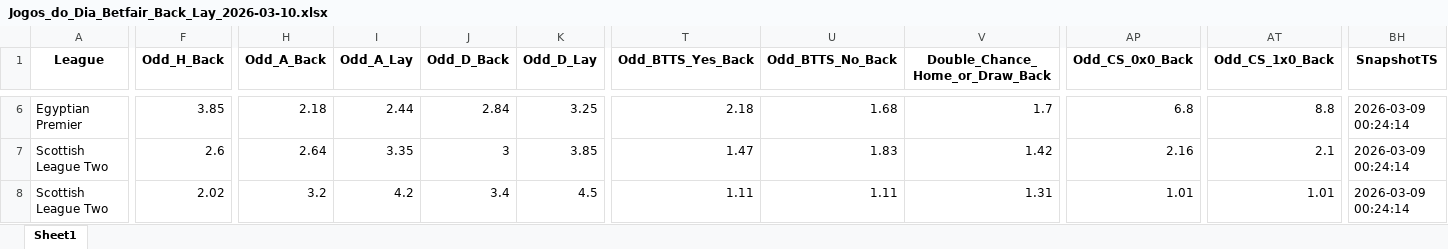
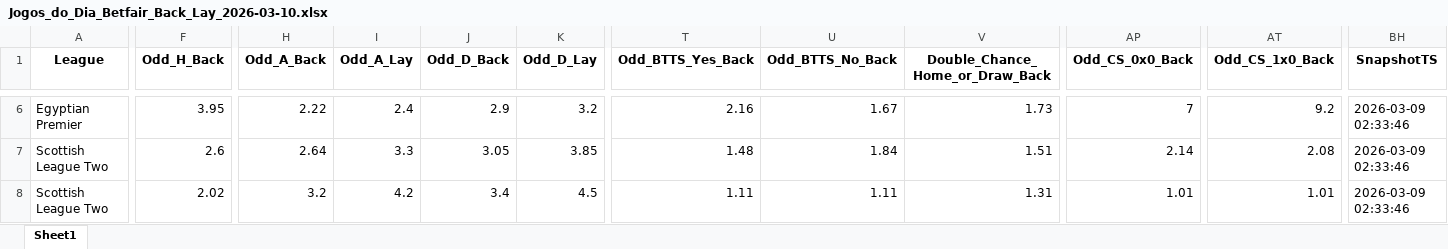
Before and after one commit to mtprado88/jogos_betfair, an Excel workbook: Jogos_do_Dia_Betfair_Back_Lay_2026-03-10.xlsx, sheet Sheet1, drawn as a sheet; only a part is shown, gaps mark what is left out; values as stored, in another font and other column widths than the file's, no borders; the diff covers the shown part only; the diff names each change by its address in the sheet, - before the commit and + after, or states it on an @@ line.

```diff
--- a/Jogos_do_Dia_Betfair_Back_Lay_2026-03-10.xlsx (sheet Sheet1)
+++ b/Jogos_do_Dia_Betfair_Back_Lay_2026-03-10.xlsx (sheet Sheet1)
-F6 (Odd_H_Back): 3.85
+F6 (Odd_H_Back): 3.95
-H6 (Odd_A_Back): 2.18
+H6 (Odd_A_Back): 2.22
-I6 (Odd_A_Lay): 2.44
+I6 (Odd_A_Lay): 2.4
-J6 (Odd_D_Back): 2.84
+J6 (Odd_D_Back): 2.9
-K6 (Odd_D_Lay): 3.25
+K6 (Odd_D_Lay): 3.2
-T6 (Odd_BTTS_Yes_Back): 2.18
+T6 (Odd_BTTS_Yes_Back): 2.16
-U6 (Odd_BTTS_No_Back): 1.68
+U6 (Odd_BTTS_No_Back): 1.67
-V6 (Double_Chance_Home_or_Draw_Back): 1.7
+V6 (Double_Chance_Home_or_Draw_Back): 1.73
-AP6 (Odd_CS_0x0_Back): 6.8
+AP6 (Odd_CS_0x0_Back): 7
-AT6 (Odd_CS_1x0_Back): 8.8
+AT6 (Odd_CS_1x0_Back): 9.2
-BH6:BH8 (SnapshotTS): 2026-03-09 00:24:14
+BH6:BH8 (SnapshotTS): 2026-03-09 02:33:46
-I7 (Odd_A_Lay): 3.35
+I7 (Odd_A_Lay): 3.3
-J7 (Odd_D_Back): 3
+J7 (Odd_D_Back): 3.05
-T7 (Odd_BTTS_Yes_Back): 1.47
+T7 (Odd_BTTS_Yes_Back): 1.48
-U7 (Odd_BTTS_No_Back): 1.83
+U7 (Odd_BTTS_No_Back): 1.84
-V7 (Double_Chance_Home_or_Draw_Back): 1.42
+V7 (Double_Chance_Home_or_Draw_Back): 1.51
-AP7 (Odd_CS_0x0_Back): 2.16
+AP7 (Odd_CS_0x0_Back): 2.14
-AT7 (Odd_CS_1x0_Back): 2.1
+AT7 (Odd_CS_1x0_Back): 2.08
```
Also changed, not shown: 1 added row, 1 removed row and 330 edited cells elsewhere in this sheet.
